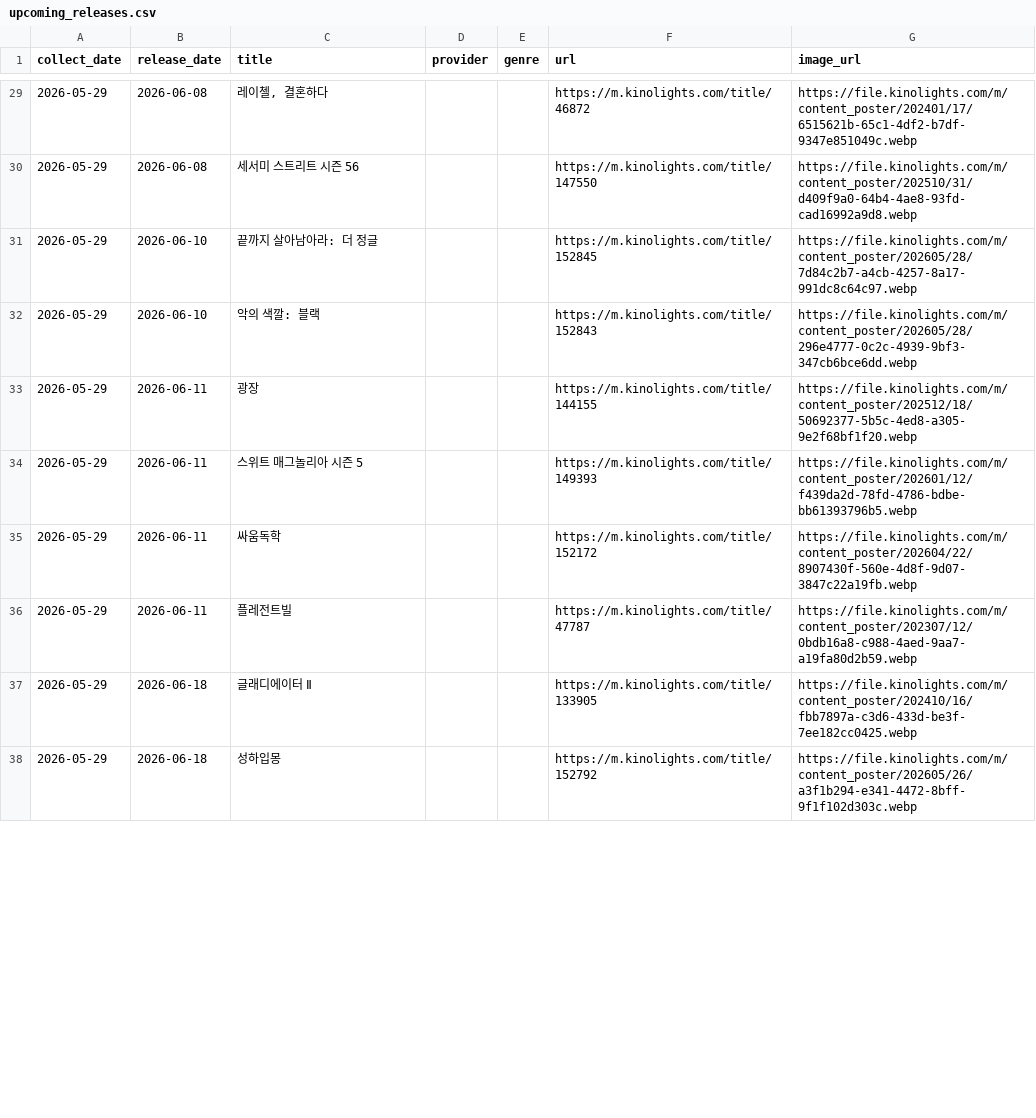
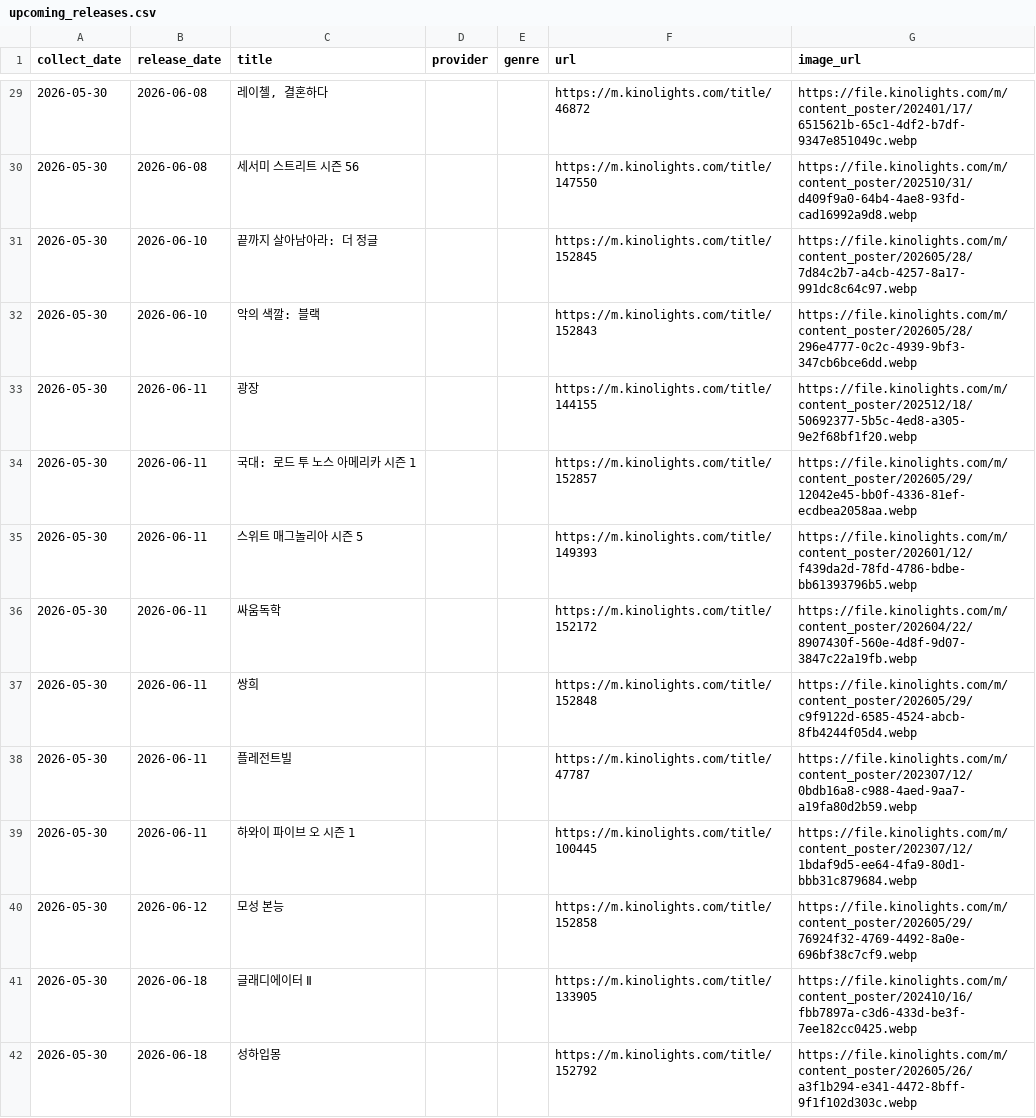
Before and after one commit to cig7624-art/kino-ranking, a CSV file: upcoming_releases.csv, drawn as a sheet; only a part is shown, gaps mark what is left out; the diff covers the shown part only.

```diff
--- a/upcoming_releases.csv
+++ b/upcoming_releases.csv
@@ -29,10 +29,14 @@
-2026-05-29,2026-06-08,"레이첼, 결혼하다",,,https://m.kinolights.com/title/46872,https://file.kinolights.com/m/content_poster/202401/17/6515621b-65c1-4df2-b7df-9347e851049c.webp
-2026-05-29,2026-06-08,세서미 스트리트 시즌 56,,,https://m.kinolights.com/title/147550,https://file.kinolights.com/m/content_poster/202510/31/d409f9a0-64b4-4ae8-93fd-cad16992a9d8.webp
-2026-05-29,2026-06-10,끝까지 살아남아라: 더 정글,,,https://m.kinolights.com/title/152845,https://file.kinolights.com/m/content_poster/202605/28/7d84c2b7-a4cb-4257-8a17-991dc8c64c97.webp
-2026-05-29,2026-06-10,악의 색깔: 블랙,,,https://m.kinolights.com/title/152843,https://file.kinolights.com/m/content_poster/202605/28/296e4777-0c2c-4939-9bf3-347cb6bce6dd.webp
-2026-05-29,2026-06-11,광장,,,https://m.kinolights.com/title/144155,https://file.kinolights.com/m/content_poster/202512/18/50692377-5b5c-4ed8-a305-9e2f68bf1f20.webp
-2026-05-29,2026-06-11,스위트 매그놀리아 시즌 5,,,https://m.kinolights.com/title/149393,https://file.kinolights.com/m/content_poster/202601/12/f439da2d-78fd-4786-bdbe-bb61393796b5.webp
-2026-05-29,2026-06-11,싸움독학,,,https://m.kinolights.com/title/152172,https://file.kinolights.com/m/content_poster/202604/22/8907430f-560e-4d8f-9d07-3847c22a19fb.webp
-2026-05-29,2026-06-11,플레전트빌,,,https://m.kinolights.com/title/47787,https://file.kinolights.com/m/content_poster/202307/12/0bdb16a8-c988-4aed-9aa7-a19fa80d2b59.webp
-2026-05-29,2026-06-18,글래디에이터 Ⅱ,,,https://m.kinolights.com/title/133905,https://file.kinolights.com/m/content_poster/202410/16/fbb7897a-c3d6-433d-be3f-7ee182cc0425.webp
-2026-05-29,2026-06-18,성하입몽,,,https://m.kinolights.com/title/152792,https://file.kinolights.com/m/content_poster/202605/26/a3f1b294-e341-4472-8bff-9f1f102d303c.webp
+2026-05-30,2026-06-08,"레이첼, 결혼하다",,,https://m.kinolights.com/title/46872,https://file.kinolights.com/m/content_poster/202401/17/6515621b-65c1-4df2-b7df-9347e851049c.webp
+2026-05-30,2026-06-08,세서미 스트리트 시즌 56,,,https://m.kinolights.com/title/147550,https://file.kinolights.com/m/content_poster/202510/31/d409f9a0-64b4-4ae8-93fd-cad16992a9d8.webp
+2026-05-30,2026-06-10,끝까지 살아남아라: 더 정글,,,https://m.kinolights.com/title/152845,https://file.kinolights.com/m/content_poster/202605/28/7d84c2b7-a4cb-4257-8a17-991dc8c64c97.webp
+2026-05-30,2026-06-10,악의 색깔: 블랙,,,https://m.kinolights.com/title/152843,https://file.kinolights.com/m/content_poster/202605/28/296e4777-0c2c-4939-9bf3-347cb6bce6dd.webp
+2026-05-30,2026-06-11,광장,,,https://m.kinolights.com/title/144155,https://file.kinolights.com/m/content_poster/202512/18/50692377-5b5c-4ed8-a305-9e2f68bf1f20.webp
+2026-05-30,2026-06-11,국대: 로드 투 노스 아메리카 시즌 1,,,https://m.kinolights.com/title/152857,https://file.kinolights.com/m/content_poster/202605/29/12042e45-bb0f-4336-81ef-ecdbea2058aa.webp
+2026-05-30,2026-06-11,스위트 매그놀리아 시즌 5,,,https://m.kinolights.com/title/149393,https://file.kinolights.com/m/content_poster/202601/12/f439da2d-78fd-4786-bdbe-bb61393796b5.webp
+2026-05-30,2026-06-11,싸움독학,,,https://m.kinolights.com/title/152172,https://file.kinolights.com/m/content_poster/202604/22/8907430f-560e-4d8f-9d07-3847c22a19fb.webp
+2026-05-30,2026-06-11,쌍희,,,https://m.kinolights.com/title/152848,https://file.kinolights.com/m/content_poster/202605/29/c9f9122d-6585-4524-abcb-8fb4244f05d4.webp
+2026-05-30,2026-06-11,플레전트빌,,,https://m.kinolights.com/title/47787,https://file.kinolights.com/m/content_poster/202307/12/0bdb16a8-c988-4aed-9aa7-a19fa80d2b59.webp
+2026-05-30,2026-06-11,하와이 파이브 오 시즌 1,,,https://m.kinolights.com/title/100445,https://file.kinolights.com/m/content_poster/202307/12/1bdaf9d5-ee64-4fa9-80d1-bbb31c879684.webp
+2026-05-30,2026-06-12,모성 본능,,,https://m.kinolights.com/title/152858,https://file.kinolights.com/m/content_poster/202605/29/76924f32-4769-4492-8a0e-696bf38c7cf9.webp
+2026-05-30,2026-06-18,글래디에이터 Ⅱ,,,https://m.kinolights.com/title/133905,https://file.kinolights.com/m/content_poster/202410/16/fbb7897a-c3d6-433d-be3f-7ee182cc0425.webp
+2026-05-30,2026-06-18,성하입몽,,,https://m.kinolights.com/title/152792,https://file.kinolights.com/m/content_poster/202605/26/a3f1b294-e341-4472-8bff-9f1f102d303c.webp
```
Also changed, not shown: 11 added rows, 4 removed rows and 39 edited cells elsewhere in this file, ranking_history.csv, 2 other files.
